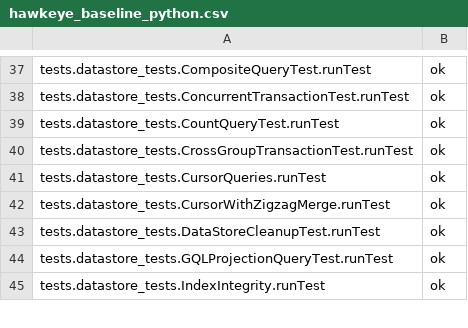
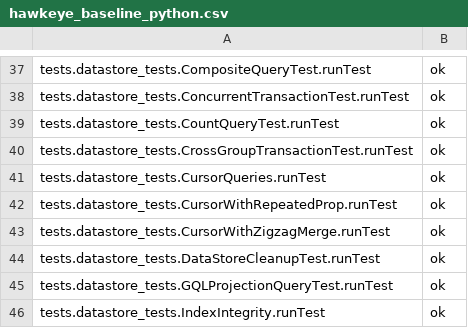
Before and after one commit to AppScale/hawkeye, a CSV file: test-suite/hawkeye_baseline_python.csv, drawn as a sheet; only a part is shown, gaps mark what is left out; the diff names each change by its address in the sheet, - before the commit and + after, or states it on an @@ line.

Commit message:
Add test for cursor with repeated property

```diff
--- a/test-suite/hawkeye_baseline_python.csv
+++ b/test-suite/hawkeye_baseline_python.csv
+row 42: tests.datastore_tests.CursorWithRepeatedProp.runTest | ok
```
Also changed, not shown: 2 other files.
